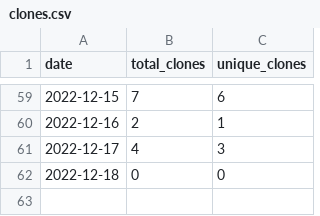
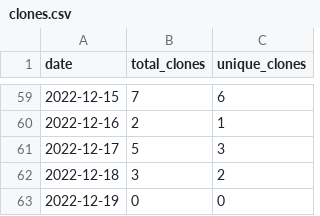
Before and after one commit to merrymitch/COMP3700, a CSV file: .traffic/clones.csv, drawn as a sheet; only a part is shown, gaps mark what is left out.

Commit message:
Updating repository traffic

```diff
--- a/.traffic/clones.csv
+++ b/.traffic/clones.csv
@@ -60,3 +60,4 @@ date,total_clones,unique_clones
 2022-12-16,2,1
-2022-12-17,4,3
-2022-12-18,0,0
+2022-12-17,5,3
+2022-12-18,3,2
+2022-12-19,0,0
```
Also changed, not shown: .traffic/views.csv, 3 other files.
